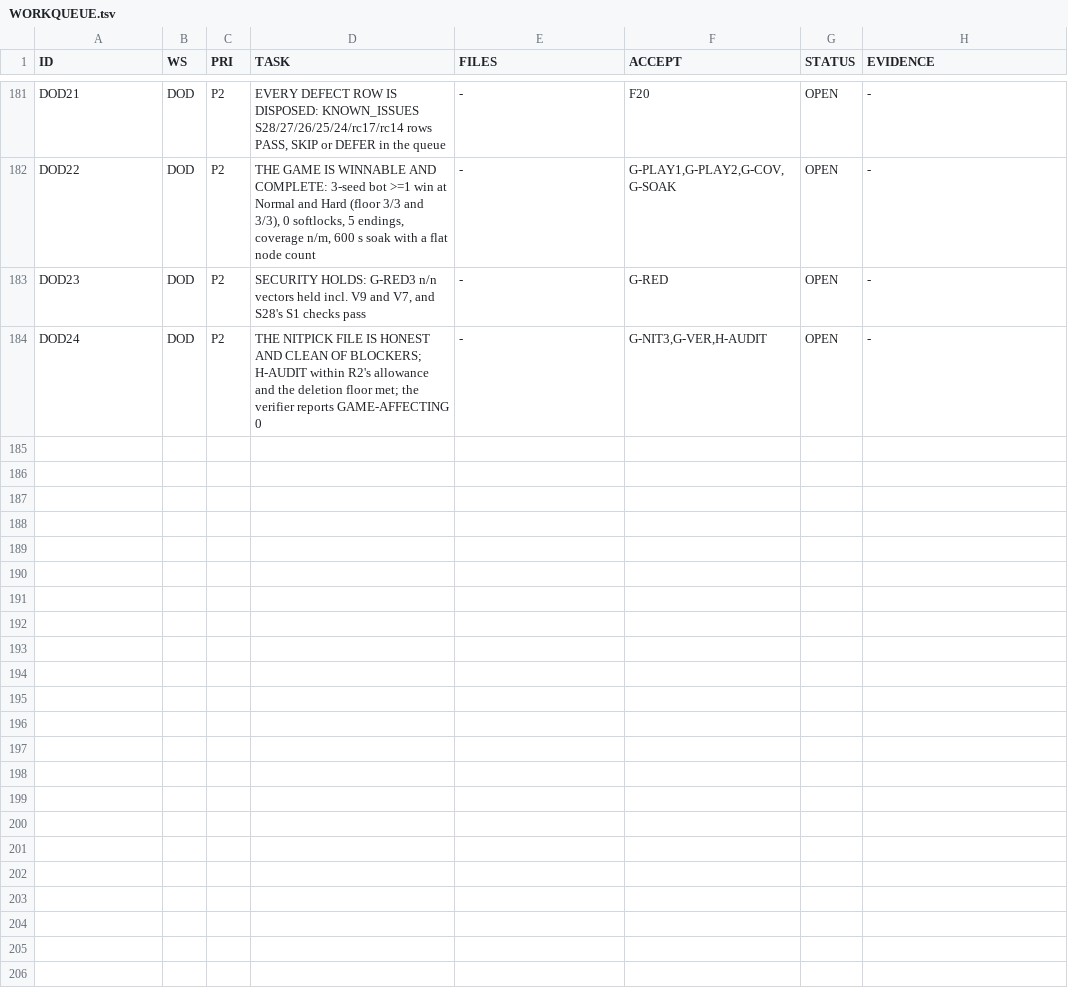
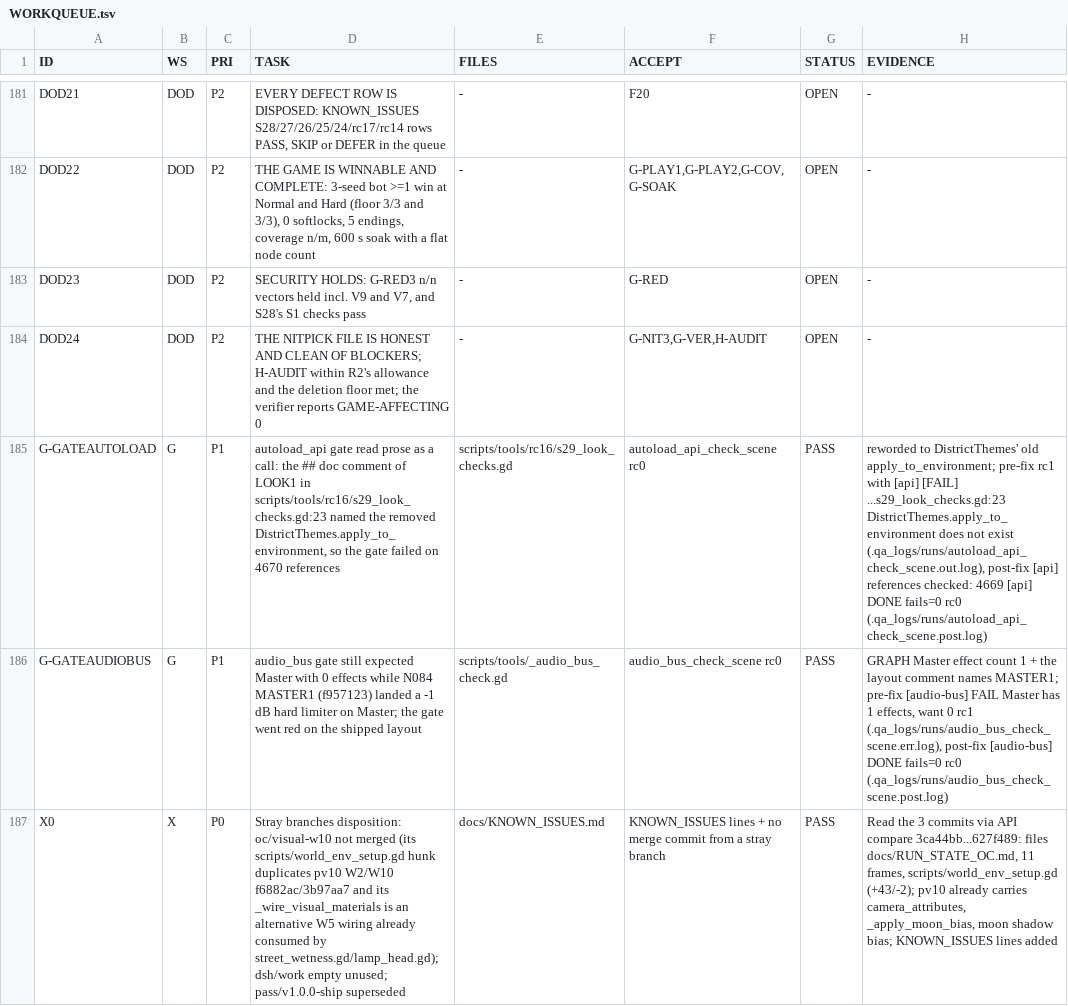
Before and after one commit to maxxxxx55555/igra, a TSV file: .qa_logs/WORKQUEUE.tsv, drawn as a sheet; only a part is shown, gaps mark what is left out; the diff names each change by its address in the sheet, - before the commit and + after, or states it on an @@ line.

Commit message:
X0: quarantine the stray branches in KNOWN_ISSUES and the queue

```diff
--- a/.qa_logs/WORKQUEUE.tsv
+++ b/.qa_logs/WORKQUEUE.tsv
+row 185: G-GATEAUTOLOAD | G | P1 | autoload_api gate read prose as a call: the ## doc comment of LOOK1 in scripts/tools/rc16/s29_look_checks.gd:23 named the removed DistrictThemes.apply_to_environment, so the gate failed on 4670 references | scripts/tools/rc16/s29_look_checks.gd | autoload_api_check_scene rc0 | PASS | reworded to DistrictThemes' old apply_to_environment; pre-fix rc1 with [api] [FAIL] ...s29_look_checks.gd:23 DistrictThemes.apply_to_environment does not exist (.qa_logs/runs/autoload_api_check_scene.out.log), post-fix [api] references checked: 4669 [api] DONE fails=0 rc0 (.qa_logs/runs/autoload_api_check_scene.post.log)
+row 186: G-GATEAUDIOBUS | G | P1 | audio_bus gate still expected Master with 0 effects while N084 MASTER1 (f957123) landed a -1 dB hard limiter on Master; the gate went red on the shipped layout | scripts/tools/_audio_bus_check.gd | audio_bus_check_scene rc0 | PASS | GRAPH Master effect count 1 + the layout comment names MASTER1; pre-fix [audio-bus] FAIL Master has 1 effects, want 0 rc1 (.qa_logs/runs/audio_bus_check_scene.err.log), post-fix [audio-bus] DONE fails=0 rc0 (.qa_logs/runs/audio_bus_check_scene.post.log)
+row 187: X0 | X | P0 | Stray branches disposition: oc/visual-w10 not merged (its scripts/world_env_setup.gd hunk duplicates pv10 W2/W10 f6882ac/3b97aa7 and its _wire_visual_materials is an alternative W5 wiring already consumed by street_wetness.gd/lamp_head.gd); dsh/work empty unused; pass/v1.0.0-ship superseded | docs/KNOWN_ISSUES.md | KNOWN_ISSUES lines + no merge commit from a stray branch | PASS | Read the 3 commits via API compare 3ca44bb...627f489: files docs/RUN_STATE_OC.md, 11 frames, scripts/world_env_setup.gd (+43/-2); pv10 already carries camera_attributes, _apply_moon_bias, moon shadow bias; KNOWN_ISSUES lines added
```
Also changed, not shown: 1 other file.
